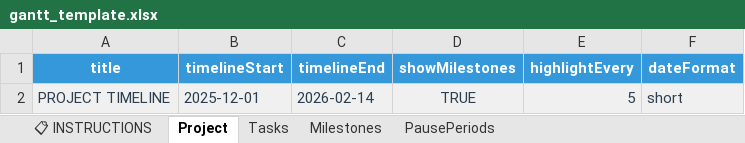
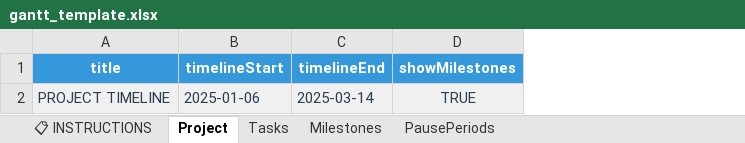
Before and after one commit to rcobean-sei/GanttGen, an Excel workbook: templates/gantt_template.xlsx, sheet Project, drawn as a sheet; values as stored, in another font and other column widths than the file's, no borders; the diff names each change by its address in the sheet, - before the commit and + after, or states it on an @@ line.

Commit message:
Optimize Excel input experience and add unified builder
- Remove highlightEvery and dateFormat from user-facing config (hard-coded in rendering)
- Remove color column from Tasks sheet (auto-assigned from SEI palette)
- Replace taskIndex with linkedTask dropdown in Milestones sheet
- Add unified build.js script that accepts JSON or XLSX input
- Move real project data to gitignored input/ directory
- Create example beverage machine upgrade project template
- Update Excel template generator with new example project
- Remove CSV template (Excel is primary format)
- Auto-open Excel template after generation
- Update all documentation and README

```diff
--- a/templates/gantt_template.xlsx (sheet Project)
+++ b/templates/gantt_template.xlsx (sheet Project)
-column E (highlightEvery), row 2: 5
-column F (dateFormat), row 2: short
-B2 (timelineStart): 2025-12-01
+B2 (timelineStart): 2025-01-06
-C2 (timelineEnd): 2026-02-14
+C2 (timelineEnd): 2025-03-14
```
Also changed, not shown: sheet Tasks, sheet Milestones, sheet 📋 INSTRUCTIONS, sheet PausePeriods, 13 other files.
